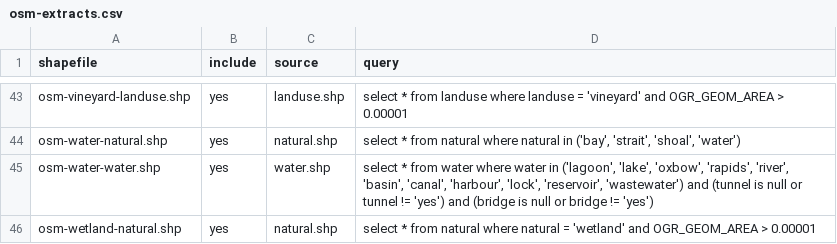
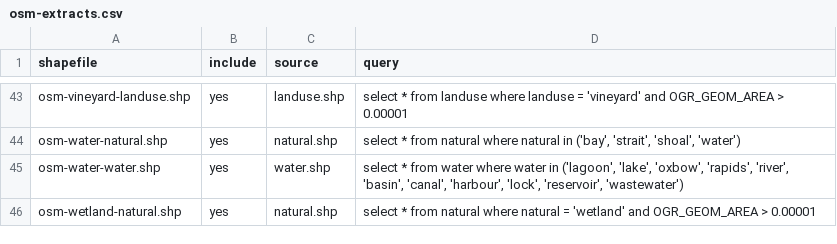
Before and after one commit to davidmegginson/fgfs-scenery-build, a CSV file: config/osm-extracts.csv, drawn as a sheet; only a part is shown, gaps mark what is left out.

Commit message:
waterways don't go over bridges (but they do in real life sometimes)

```diff
--- a/config/osm-extracts.csv
+++ b/config/osm-extracts.csv
@@ -44,3 +44,3 @@ osm-vineyard-landuse.shp,yes,landuse.shp,"select * from landuse where landuse =
 osm-water-natural.shp,yes,natural.shp,"select * from natural where natural in ('bay', 'strait', 'shoal', 'water')"
-osm-water-water.shp,yes,water.shp,"select * from water where water in ('lagoon', 'lake', 'oxbow', 'rapids', 'river', 'basin', 'canal', 'harbour', 'lock', 'reservoir', 'wastewater') and (tunnel is null or tunnel != 'yes') and (bridge is null or bridge != 'yes')"
+osm-water-water.shp,yes,water.shp,"select * from water where water in ('lagoon', 'lake', 'oxbow', 'rapids', 'river', 'basin', 'canal', 'harbour', 'lock', 'reservoir', 'wastewater')"
 osm-wetland-natural.shp,yes,natural.shp,"select * from natural where natural = 'wetland' and OGR_GEOM_AREA > 0.00001"
```
